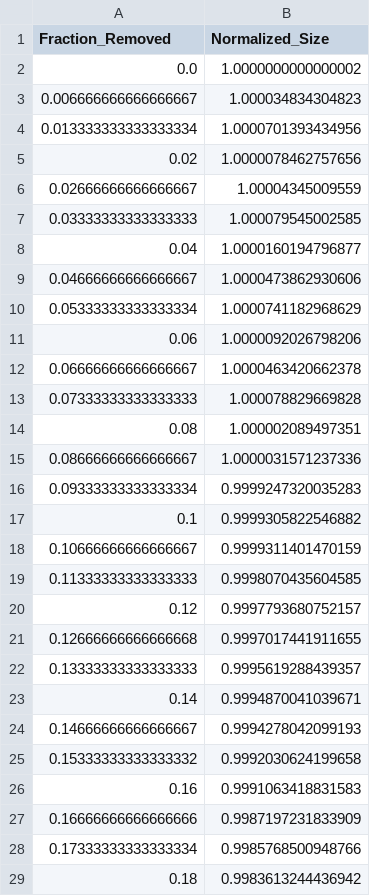
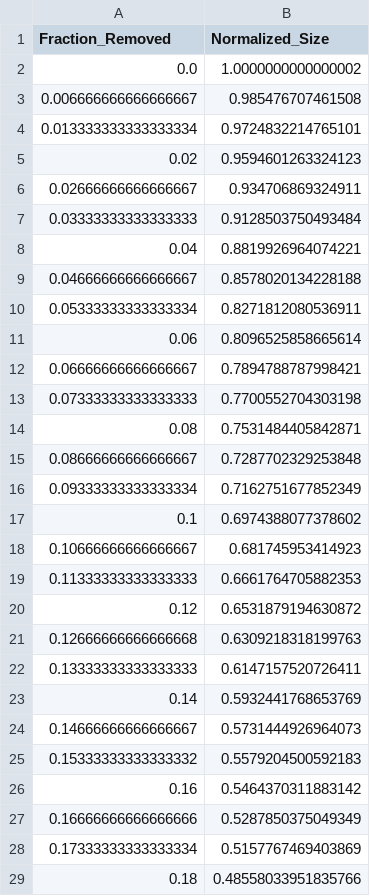
Before and after one commit to s11phere/Mathematical-Modeling-202604, a CSV file: performance_data/Harbin_strenth_data.csv, drawn as a sheet; only a part is shown; the diff covers the shown part only.

```diff
--- a/performance_data/Harbin_strenth_data.csv
+++ b/performance_data/Harbin_strenth_data.csv
@@ -2,28 +2,28 @@ Fraction_Removed,Normalized_Size
 0.0,1.0000000000000002
-0.006666666666666667,1.000034834304823
-0.013333333333333334,1.0000701393434956
-0.02,1.0000078462757656
-0.02666666666666667,1.00004345009559
-0.03333333333333333,1.000079545002585
-0.04,1.0000160194796877
-0.04666666666666667,1.0000473862930606
-0.05333333333333334,1.0000741182968629
-0.06,1.0000092026798206
-0.06666666666666667,1.0000463420662378
-0.07333333333333333,1.000078829669828
-0.08,1.000002089497351
-0.08666666666666667,1.0000031571237336
-0.09333333333333334,0.9999247320035283
-0.1,0.9999305822546882
-0.10666666666666667,0.9999311401470159
-0.11333333333333333,0.9998070435604585
-0.12,0.9997793680752157
-0.12666666666666668,0.9997017441911655
-0.13333333333333333,0.9995619288439357
-0.14,0.9994870041039671
-0.14666666666666667,0.9994278042099193
-0.15333333333333332,0.9992030624199658
-0.16,0.9991063418831583
-0.16666666666666666,0.9987197231833909
-0.17333333333333334,0.9985768500948766
-0.18,0.9983613244436942
+0.006666666666666667,0.985476707461508
+0.013333333333333334,0.9724832214765101
+0.02,0.9594601263324123
+0.02666666666666667,0.934706869324911
+0.03333333333333333,0.9128503750493484
+0.04,0.8819926964074221
+0.04666666666666667,0.8578020134228188
+0.05333333333333334,0.8271812080536911
+0.06,0.8096525858665614
+0.06666666666666667,0.7894788787998421
+0.07333333333333333,0.7700552704303198
+0.08,0.7531484405842871
+0.08666666666666667,0.7287702329253848
+0.09333333333333334,0.7162751677852349
+0.1,0.6974388077378602
+0.10666666666666667,0.681745953414923
+0.11333333333333333,0.6661764705882353
+0.12,0.6531879194630872
+0.12666666666666668,0.6309218318199763
+0.13333333333333333,0.6147157520726411
+0.14,0.5932441768653769
+0.14666666666666667,0.5731444926964073
+0.15333333333333332,0.5579204500592183
+0.16,0.5464370311883142
+0.16666666666666666,0.5287850375049349
+0.17333333333333334,0.5157767469403869
+0.18,0.48558033951835766
```
Also changed, not shown: 122 edited cells elsewhere in this file, performance_data/Chengdu_strenth_data.csv, performance_data/Dalian_strenth_data.csv, 30 other files.
